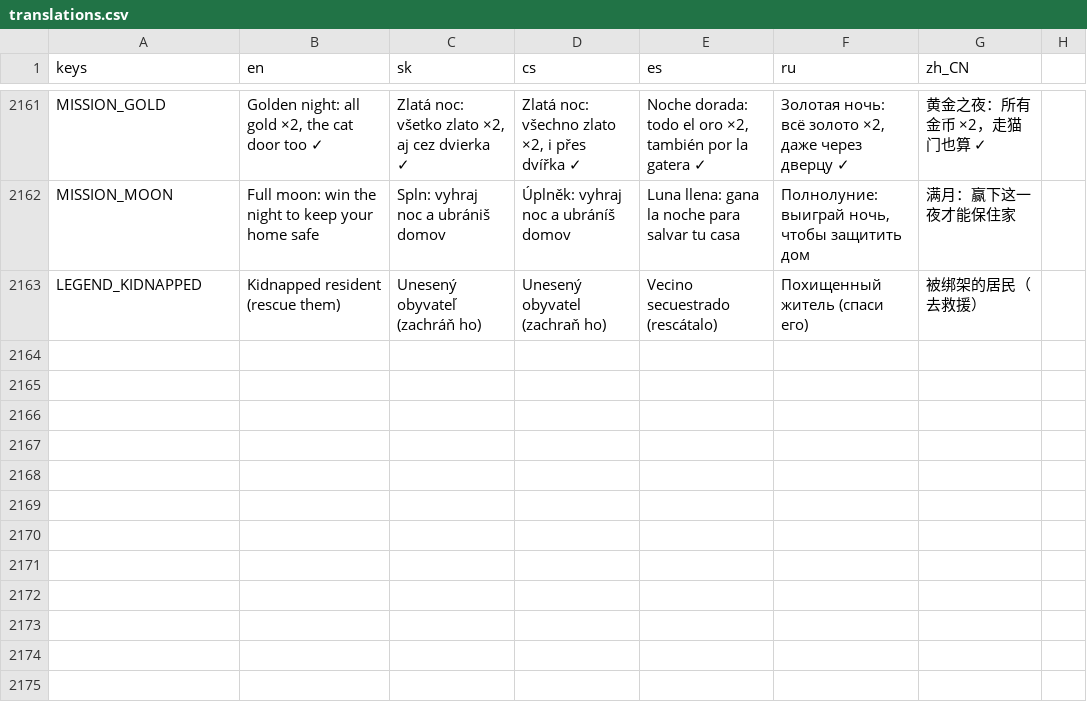
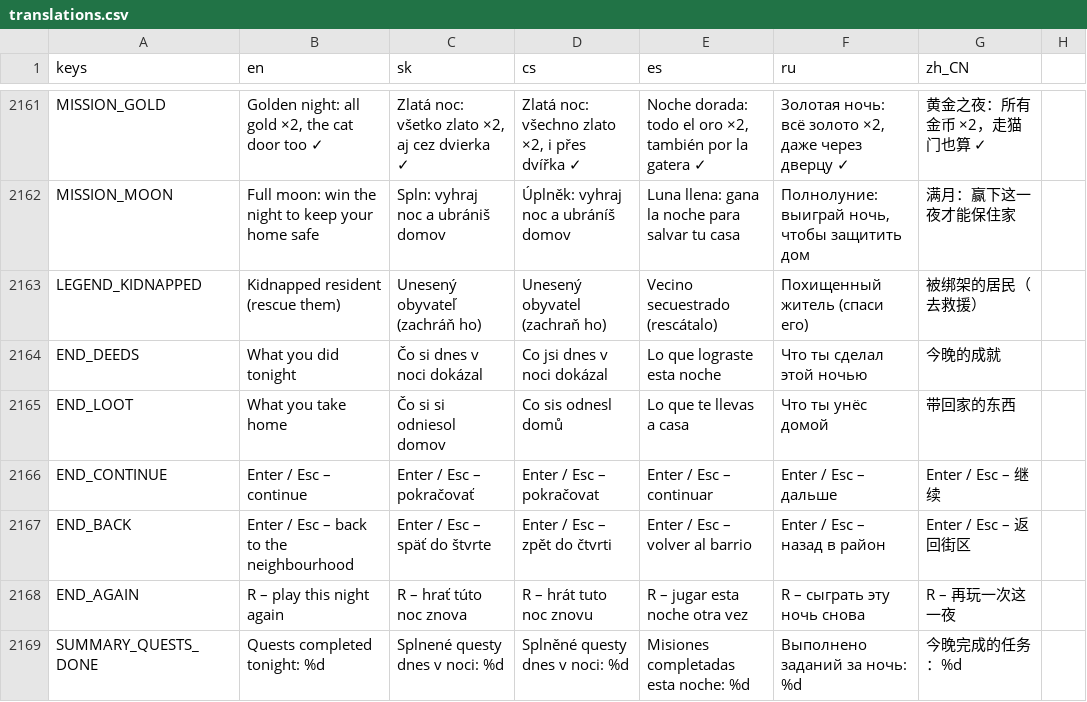
Before and after one commit to johnniccon01/cat-survivors, a CSV file: locale/translations.csv, drawn as a sheet; only a part is shown, gaps mark what is left out.

```diff
--- a/locale/translations.csv
+++ b/locale/translations.csv
@@ -2241 +2241,7 @@ MISSION_MOON,Full moon: win the night to keep your home safe,Spln: vyhraj noc a
 LEGEND_KIDNAPPED,Kidnapped resident (rescue them),Unesený obyvateľ (zachráň ho),Unesený obyvatel (zachraň ho),Vecino secuestrado (rescátalo),Похищенный житель (спаси его),被绑架的居民（去救援）
+END_DEEDS,What you did tonight,Čo si dnes v noci dokázal,Co jsi dnes v noci dokázal,Lo que lograste esta noche,Что ты сделал этой ночью,今晚的成就
+END_LOOT,What you take home,Čo si si odniesol domov,Co sis odnesl domů,Lo que te llevas a casa,Что ты унёс домой,带回家的东西
+END_CONTINUE,Enter / Esc – continue,Enter / Esc – pokračovať,Enter / Esc – pokračovat,Enter / Esc – continuar,Enter / Esc – дальше,Enter / Esc – 继续
+END_BACK,Enter / Esc – back to the neighbourhood,Enter / Esc – späť do štvrte,Enter / Esc – zpět do čtvrti,Enter / Esc – volver al barrio,Enter / Esc – назад в район,Enter / Esc – 返回街区
+END_AGAIN,R – play this night again,R – hrať túto noc znova,R – hrát tuto noc znovu,R – jugar esta noche otra vez,R – сыграть эту ночь снова,R – 再玩一次这一夜
+SUMMARY_QUESTS_DONE,Quests completed tonight: %d,Splnené questy dnes v noci: %d,Splněné questy dnes v noci: %d,Misiones completadas esta noche: %d,Выполнено заданий за ночь: %d,今晚完成的任务：%d
```
Also changed, not shown: 12 other files.
